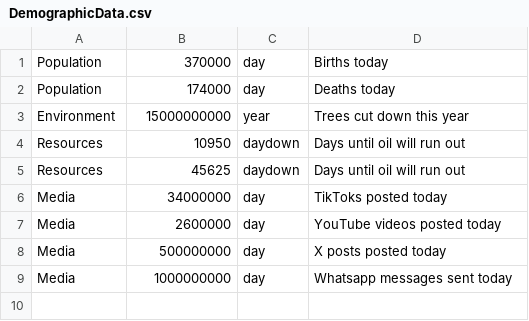
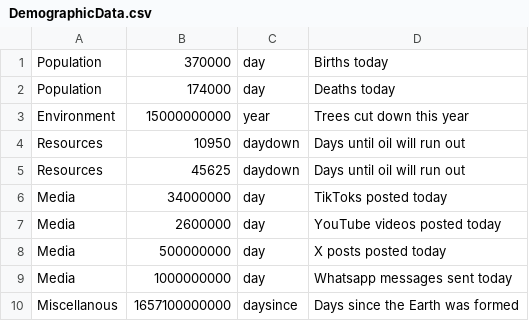
Before and after one commit to RandomCodePlayer/FlagFinderData, a CSV file: Data/DemographicData.csv, drawn as a sheet.

Commit message:
Update DemographicData.csv

```diff
--- a/Data/DemographicData.csv
+++ b/Data/DemographicData.csv
@@ -9 +9,2 @@ Media,500000000,day,X posts posted today
 Media,1000000000,day,Whatsapp messages sent today
+Miscellanous,1657100000000,daysince,Days since the Earth was formed
```
